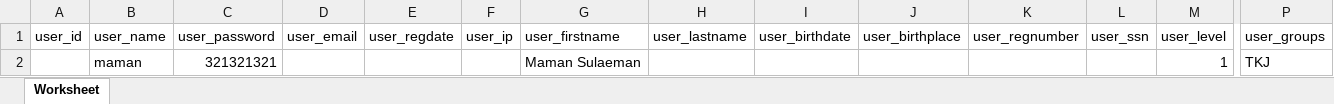
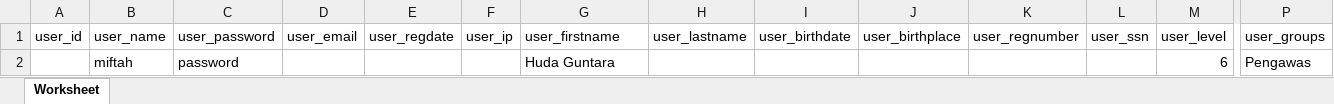
Before and after one commit to hudalgtr99/Krakatau-Exam, an Excel workbook: template/tcexam_users_template_awal.xlsx, sheet Worksheet, drawn as a sheet; only a part is shown, gaps mark what is left out; values as stored, in another font and other column widths than the file's, no borders; removed rows and columns are numbered as before the commit, all else as after; rows hold the shown columns only; the diff names each change by its address in the sheet, - before the commit and + after, or states it on an @@ line.

Commit message:
Update excel

```diff
--- a/template/tcexam_users_template_awal.xlsx (sheet Worksheet)
+++ b/template/tcexam_users_template_awal.xlsx (sheet Worksheet)
-row 2:  | maman | 321321321 |  |  |  | Maman Sulaeman |  |  |  |  |  | 1 | TKJ
+row 2:  | miftah | password |  |  |  | Huda Guntara |  |  |  |  |  | 6 | Pengawas
```
